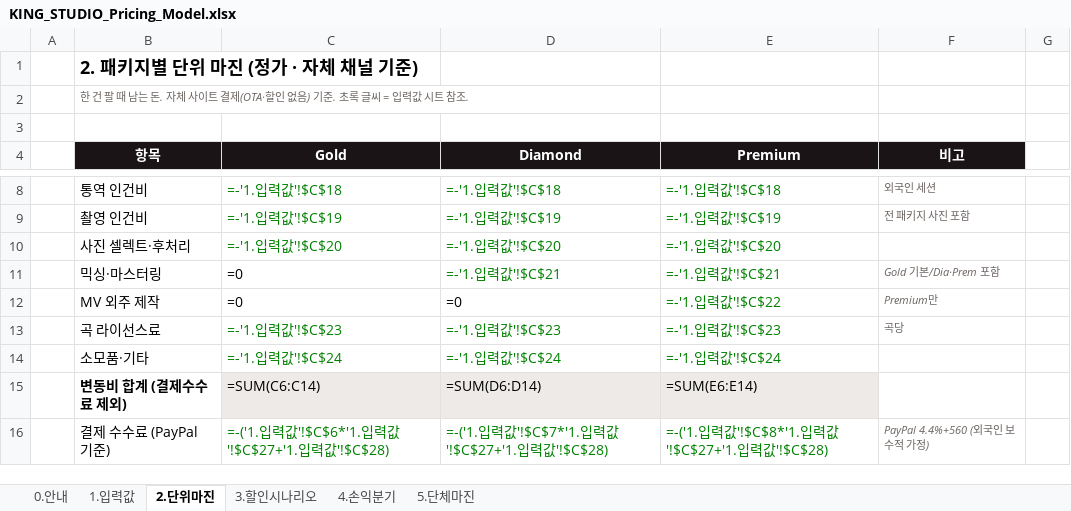
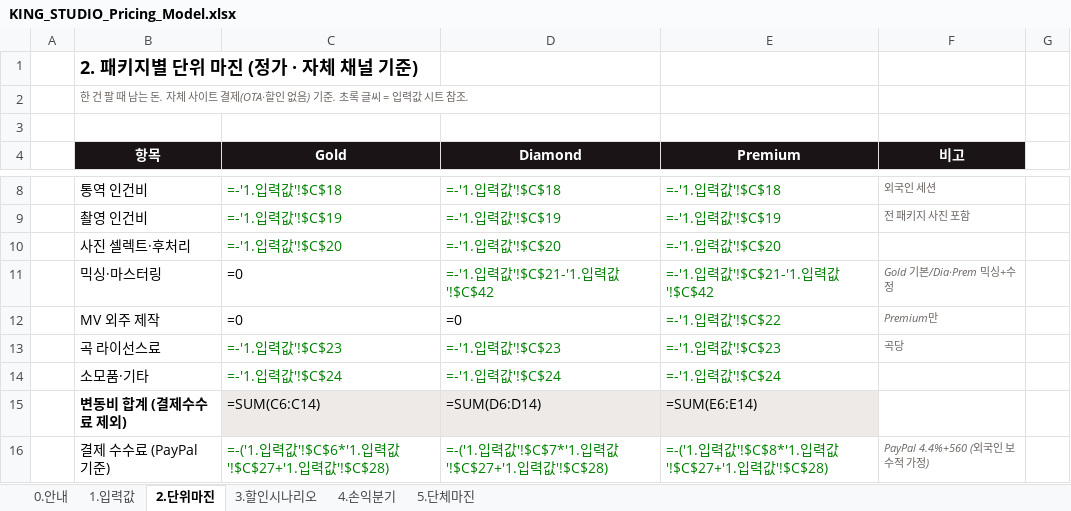
Before and after one commit to MUSICKING2012/KINGSTUDIO, an Excel workbook: KING_STUDIO_Pricing_Model.xlsx, sheet 2.단위마진, drawn as a sheet; only a part is shown, gaps mark what is left out; values as stored, in another font and other column widths than the file's, no borders; formulas without a stored value are shown as written; the diff names each change by its address in the sheet, - before the commit and + after, or states it on an @@ line.

Commit message:
fix(pricing): Dia·Prem 수정·보정비 +20k 반영, 플랫폼 운영비 손익분기 포함
- 시트1 C42 수정·보정비 20,000 신규 입력 (Gold 제외)
- 시트2 D11·E11 믹싱행에 수정비 참조 추가 (행 삽입 0)
- 시트1 C39 플랫폼 운영비 0→452,000 (손익분기 base 포함)
- 결과: Dia 287,440→267,440, Prem 743,440→723,440, 손익분기 11→13건
- 시트3·4 참조(17개) 무변, soffice 재계산 검증 완료

```diff
--- a/KING_STUDIO_Pricing_Model.xlsx (sheet 2.단위마진)
+++ b/KING_STUDIO_Pricing_Model.xlsx (sheet 2.단위마진)
-D11 (Diamond): =-'1.입력값'!$C$21
+D11 (Diamond): =-'1.입력값'!$C$21-'1.입력값'!$C$42
-E11 (Premium): =-'1.입력값'!$C$21
+E11 (Premium): =-'1.입력값'!$C$21-'1.입력값'!$C$42
-F11 (비고): Gold 기본/Dia·Prem 포함
+F11 (비고): Gold 기본/Dia·Prem 믹싱+수정
```
Also changed, not shown: sheet 1.입력값.
